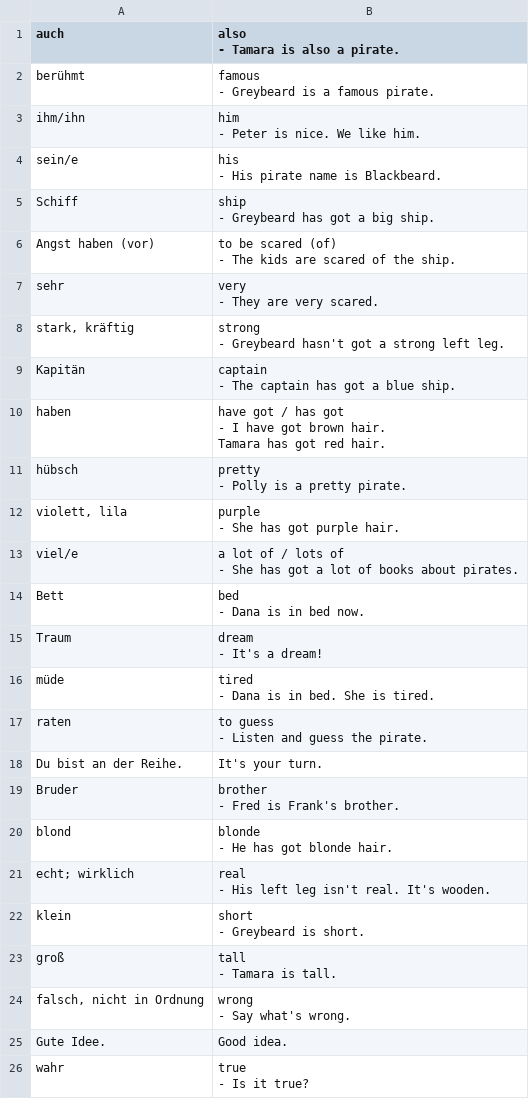
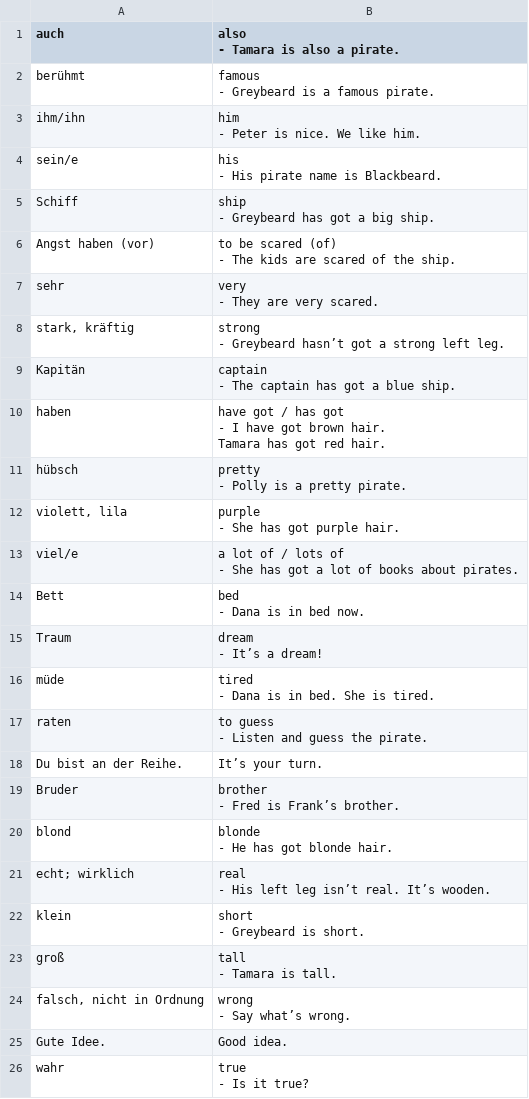
Before and after one commit to lemon3/vocabulary, a CSV file: dist/csv-file-example/more1-unit03.csv, drawn as a sheet.

```diff
--- a/dist/csv-file-example/more1-unit03.csv
+++ b/dist/csv-file-example/more1-unit03.csv
@@ -21,5 +21,5 @@
 - They are very scared."
-"stark, kräftig";"strong
-
-- Greybeard hasn't got a strong left leg."
+"stark, kräftig";"strong
+
+- Greybeard hasn’t got a strong left leg."
 "Kapitän";"captain
@@ -43,5 +43,5 @@ Tamara has got red hair."
 - Dana is in bed now."
-"Traum";"dream
-
-- It's a dream!"
+"Traum";"dream
+
+- It’s a dream!"
 "müde";"tired
@@ -52,6 +52,6 @@ Tamara has got red hair."
 - Listen and guess the pirate."
-"Du bist an der Reihe.";"It's your turn."
-"Bruder";"brother
-
-- Fred is Frank's brother."
+"Du bist an der Reihe.";"It’s your turn."
+"Bruder";"brother
+
+- Fred is Frank’s brother."
 "blond";"blonde
@@ -59,5 +59,5 @@ Tamara has got red hair."
 - He has got blonde hair."
-"echt; wirklich";"real
-
-- His left leg isn't real. It's wooden."
+"echt; wirklich";"real
+
+- His left leg isn’t real. It’s wooden."
 "klein";"short
@@ -68,5 +68,5 @@ Tamara has got red hair."
 - Tamara is tall."
-"falsch, nicht in Ordnung";"wrong
-
-- Say what's wrong."
+"falsch, nicht in Ordnung";"wrong
+
+- Say what’s wrong."
 "Gute Idee.";"Good idea."
```
Also changed, not shown: dist/csv-file-example/more1-unit01.csv, dist/csv-file-example/more1-unit02.csv, 55 other files.
